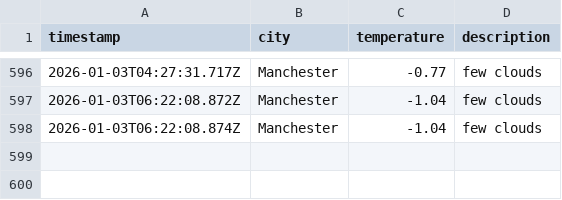
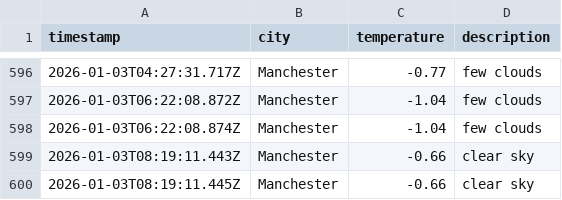
Before and after one commit to Maisie90/DataOps-weather, a CSV file: data/weather_log.csv, drawn as a sheet; only a part is shown, gaps mark what is left out; the diff names each change by its address in the sheet, - before the commit and + after, or states it on an @@ line.

```diff
--- a/data/weather_log.csv
+++ b/data/weather_log.csv
+row 599: 2026-01-03T08:19:11.443Z | Manchester | -0.66 | clear sky
+row 600: 2026-01-03T08:19:11.445Z | Manchester | -0.66 | clear sky
```
